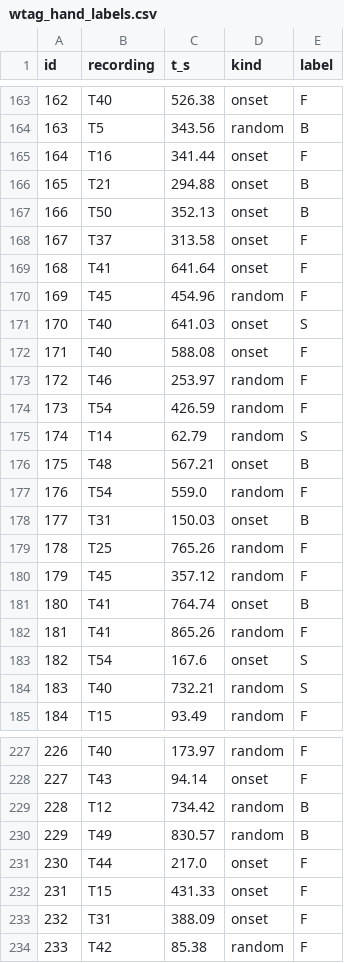
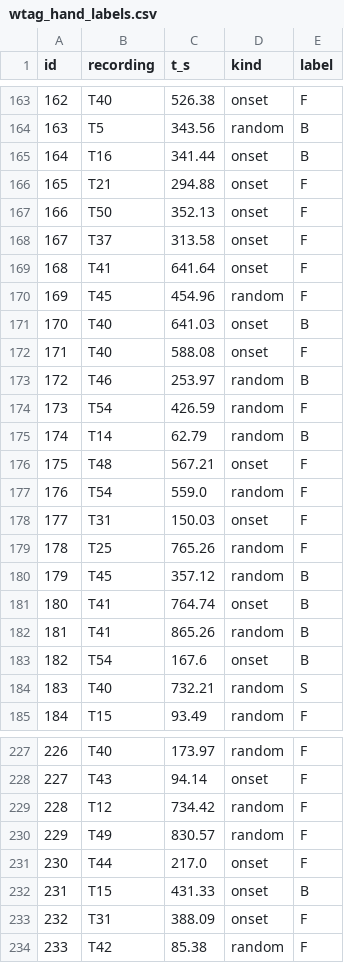
Before and after one commit to harshil-sri/ego-vision, a CSV file: reports/wtag_hand_labels.csv, drawn as a sheet; only a part is shown, gaps mark what is left out; the diff covers the shown part only.

Commit message:
Relabel all 417 WTaG moments from correctly timed frames
The first labels used frames grabbed with ffmpeg -ss. The WTaG videos
have packets without a time stamp, so the seek returned key frames up
to some seconds off and most rows repeated one picture. Frames are now
read in order. 73% of the labels stayed. The user-question ratio moves
from 0.93 to 0.66 (0.46 to 0.92), the instructor ratio from 0.94 to
0.81 (0.59 to 1.08).

```diff
--- a/reports/wtag_hand_labels.csv
+++ b/reports/wtag_hand_labels.csv
@@ -164,5 +164,5 @@ id,recording,t_s,kind,label
 163,T5,343.56,random,B
-164,T16,341.44,onset,F
-165,T21,294.88,onset,B
-166,T50,352.13,onset,B
+164,T16,341.44,onset,B
+165,T21,294.88,onset,F
+166,T50,352.13,onset,F
 167,T37,313.58,onset,F
@@ -170,15 +170,15 @@ id,recording,t_s,kind,label
 169,T45,454.96,random,F
-170,T40,641.03,onset,S
+170,T40,641.03,onset,B
 171,T40,588.08,onset,F
-172,T46,253.97,random,F
+172,T46,253.97,random,B
 173,T54,426.59,random,F
-174,T14,62.79,random,S
-175,T48,567.21,onset,B
+174,T14,62.79,random,B
+175,T48,567.21,onset,F
 176,T54,559.0,random,F
-177,T31,150.03,onset,B
+177,T31,150.03,onset,F
 178,T25,765.26,random,F
-179,T45,357.12,random,F
+179,T45,357.12,random,B
 180,T41,764.74,onset,B
-181,T41,865.26,random,F
-182,T54,167.6,onset,S
+181,T41,865.26,random,B
+182,T54,167.6,onset,B
 183,T40,732.21,random,S
@@ -228,6 +228,6 @@ id,recording,t_s,kind,label
 227,T43,94.14,onset,F
-228,T12,734.42,random,B
-229,T49,830.57,random,B
+228,T12,734.42,random,F
+229,T49,830.57,random,F
 230,T44,217.0,onset,F
-231,T15,431.33,onset,F
+231,T15,431.33,onset,B
 232,T31,388.09,onset,F
```
Also changed, not shown: 100 edited cells elsewhere in this file, 4 other files.
